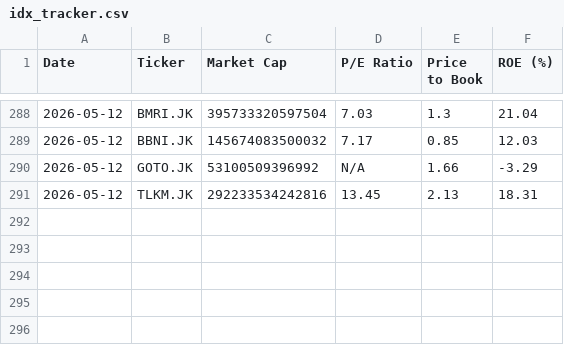
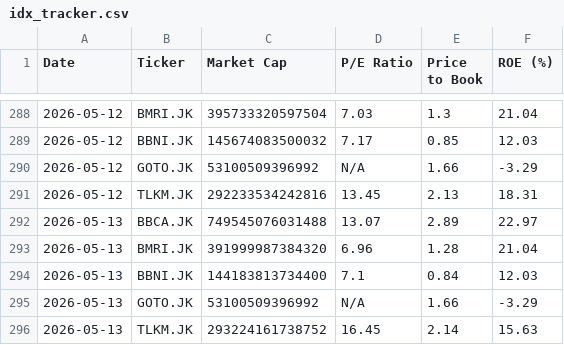
Before and after one commit to awardoyo-stack/idx-tracker, a CSV file: idx_tracker.csv, drawn as a sheet; only a part is shown, gaps mark what is left out.

```diff
--- a/idx_tracker.csv
+++ b/idx_tracker.csv
@@ -291 +291,6 @@ Date,Ticker,Market Cap,P/E Ratio,Price to Book,ROE (%)
 2026-05-12,TLKM.JK,292233534242816,13.45,2.13,18.31
+2026-05-13,BBCA.JK,749545076031488,13.07,2.89,22.97
+2026-05-13,BMRI.JK,391999987384320,6.96,1.28,21.04
+2026-05-13,BBNI.JK,144183813734400,7.1,0.84,12.03
+2026-05-13,GOTO.JK,53100509396992,N/A,1.66,-3.29
+2026-05-13,TLKM.JK,293224161738752,16.45,2.14,15.63
```
